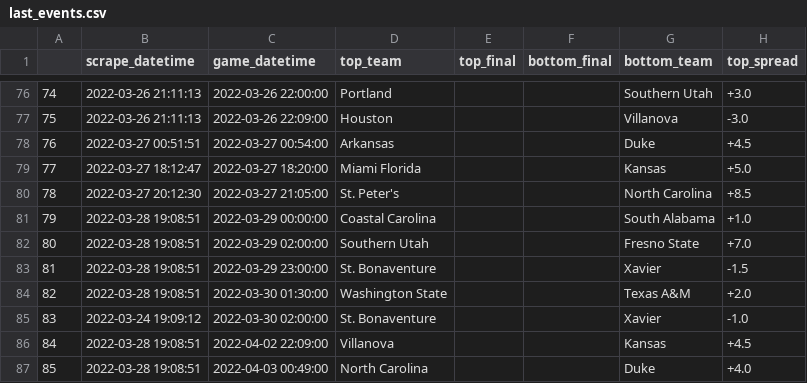
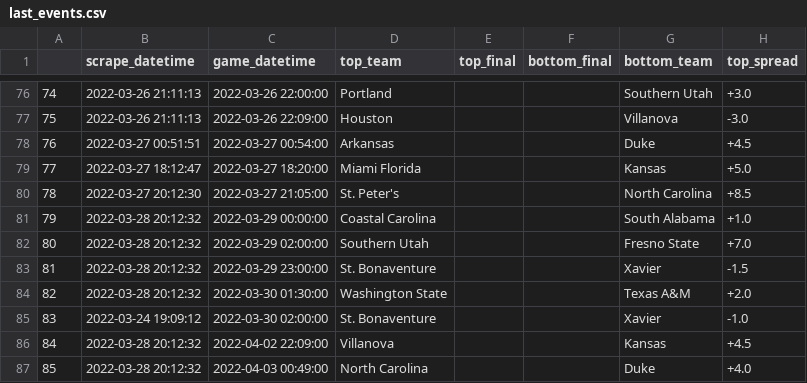
Before and after one commit to rileypeterson/movada, a CSV file: ncaab/data/bovada/last_events.csv, drawn as a sheet; only a part is shown, gaps mark what is left out; the diff names each change by its address in the sheet, - before the commit and + after, or states it on an @@ line.

```diff
--- a/ncaab/data/bovada/last_events.csv
+++ b/ncaab/data/bovada/last_events.csv
-B81:B84 (scrape_datetime): 2022-03-28 19:08:51
+B81:B84 (scrape_datetime): 2022-03-28 20:12:32
-B86:B87 (scrape_datetime): 2022-03-28 19:08:51
+B86:B87 (scrape_datetime): 2022-03-28 20:12:32
```
Also changed, not shown: ncaab/data/bovada/next_events.csv.
